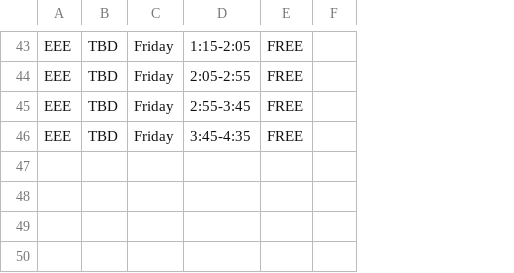
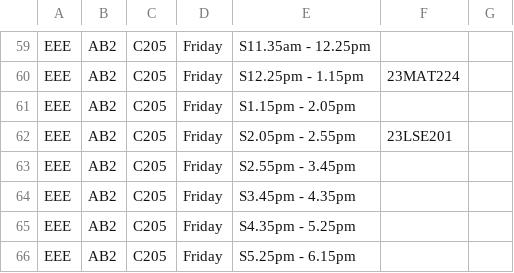
Before and after one commit to gayathry575/freeslot, a CSV file: eee.csv, drawn as a sheet; only a part is shown, gaps mark what is left out; removed rows and columns are numbered as before the commit, all else as after; the diff covers the shown part only; the diff names each change by its address in the sheet, - before the commit and + after, or states it on an @@ line.

Commit message:
added clean formated csv for eee

```diff
--- a/eee.csv
+++ b/eee.csv
-column B, rows 43-46: all TBD
+column B, rows 59-62: all AB2
+column C, rows 59-62: all C205
-column D, rows 43-46: 1:15-2:05 | 2:05-2:55 | 2:55-3:45 | 3:45-4:35
-column E, rows 43-46: all FREE
+column E, rows 59-62: S11.35am - 12.25pm | S12.25pm - 1.15pm | S1.15pm - 2.05pm | S2.05pm - 2.55pm
+column F, rows 60-62: 23MAT224 |  | 23LSE201
+row 63: EEE | AB2 | C205 | Friday | S2.55pm - 3.45pm
+row 64: EEE | AB2 | C205 | Friday | S3.45pm - 4.35pm
+row 65: EEE | AB2 | C205 | Friday | S4.35pm - 5.25pm
+row 66: EEE | AB2 | C205 | Friday | S5.25pm - 6.15pm
```
Also changed, not shown: 16 added rows elsewhere in this file.
